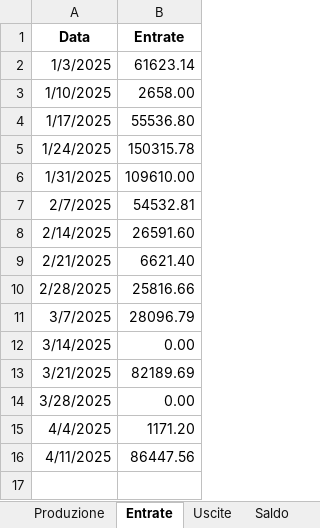
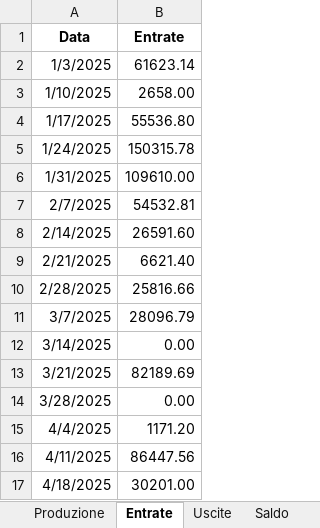
Before and after one commit to QItalia/QI_APP, an Excel workbook: dati_quarra.xlsx, sheet Entrate, drawn as a sheet; values as stored, in another font and other column widths than the file's, no borders; the diff names each change by its address in the sheet, - before the commit and + after, or states it on an @@ line.

```diff
--- a/dati_quarra.xlsx (sheet Entrate)
+++ b/dati_quarra.xlsx (sheet Entrate)
+row 17: 4/18/2025 | 30201.00
```
Also changed, not shown: sheet Uscite, sheet Produzione, sheet Saldo.
